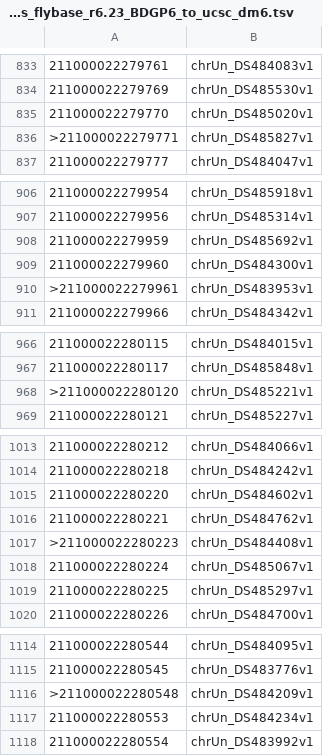
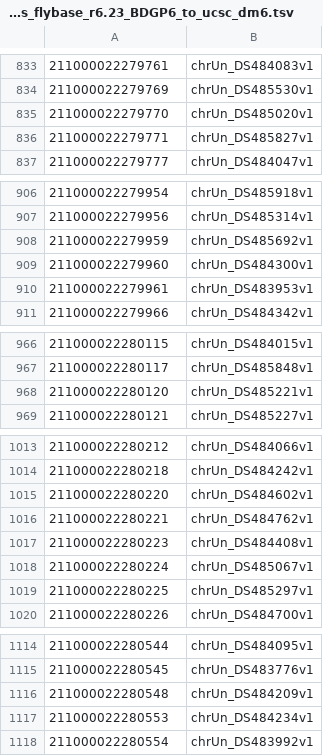
Before and after one commit to NICHD-BSPC/chrom-name-mappings, a TSV file: mappings/fly/flybase_r6.23_BDGP6_to_ucsc_dm6/mappings_flybase_r6.23_BDGP6_to_ucsc_dm6.tsv, drawn as a sheet; only a part is shown, gaps mark what is left out; the diff covers the shown part only; the diff names each change by its address in the sheet, - before the commit and + after, or states it on an @@ line.

```diff
--- a/mappings/fly/flybase_r6.23_BDGP6_to_ucsc_dm6/mappings_flybase_r6.23_BDGP6_to_ucsc_dm6.tsv
+++ b/mappings/fly/flybase_r6.23_BDGP6_to_ucsc_dm6/mappings_flybase_r6.23_BDGP6_to_ucsc_dm6.tsv
-A836: >211000022279771
+A836: 211000022279771
-A910: >211000022279961
+A910: 211000022279961
-A968: >211000022280120
+A968: 211000022280120
-A1017: >211000022280223
+A1017: 211000022280223
-A1116: >211000022280548
+A1116: 211000022280548
```
Also changed, not shown: 18 edited cells elsewhere in this file.
